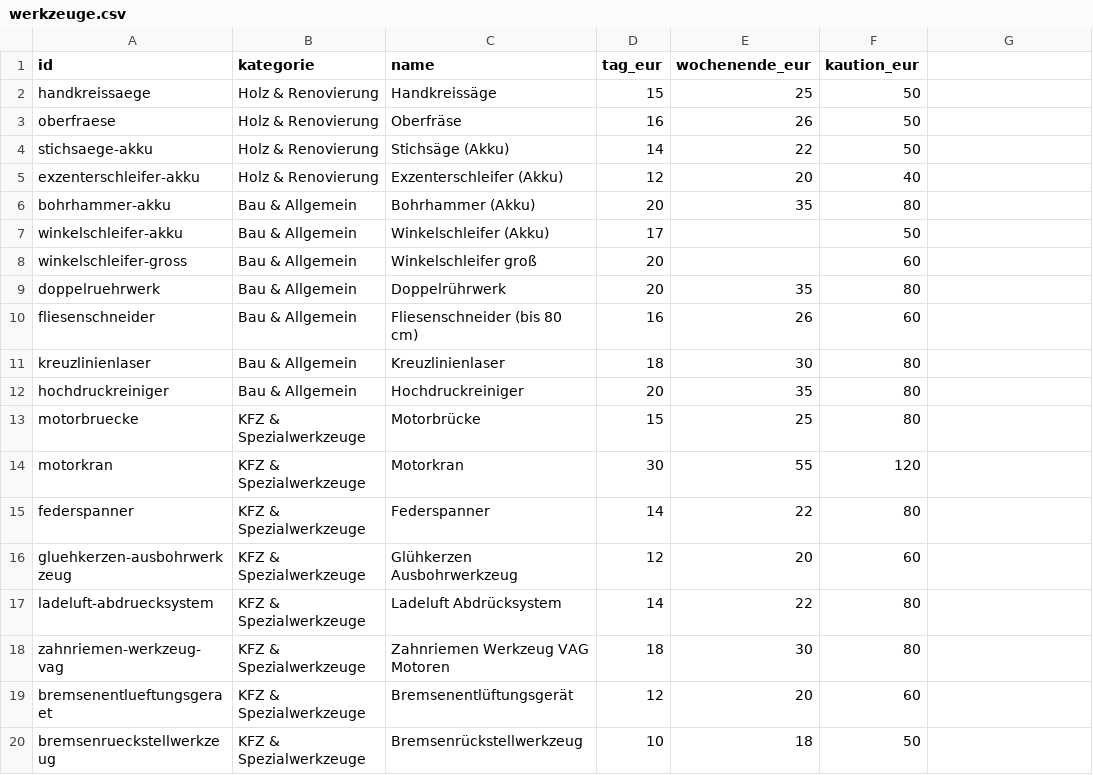
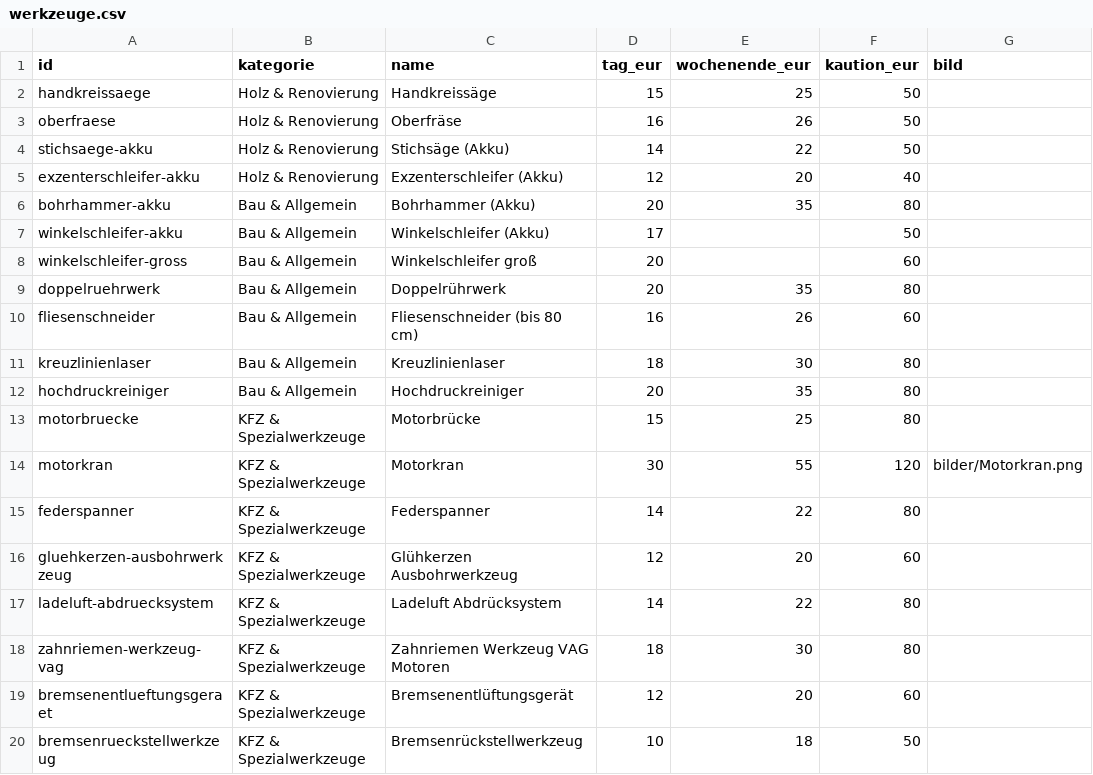
Before and after one commit to werkzeugverleihwolter/werkzeugverleih-wolter, a CSV file: werkzeuge.csv, drawn as a sheet; the diff names each change by its address in the sheet, - before the commit and + after, or states it on an @@ line.

Commit message:
werkzeuge.csv
Added 'bild' column to werkzeuge.csv and included image paths for some tools.

```diff
--- a/werkzeuge.csv
+++ b/werkzeuge.csv
-G1: (empty)
+G1: bild
-G14 (bild): (empty)
+G14 (bild): bilder/Motorkran.png
```
